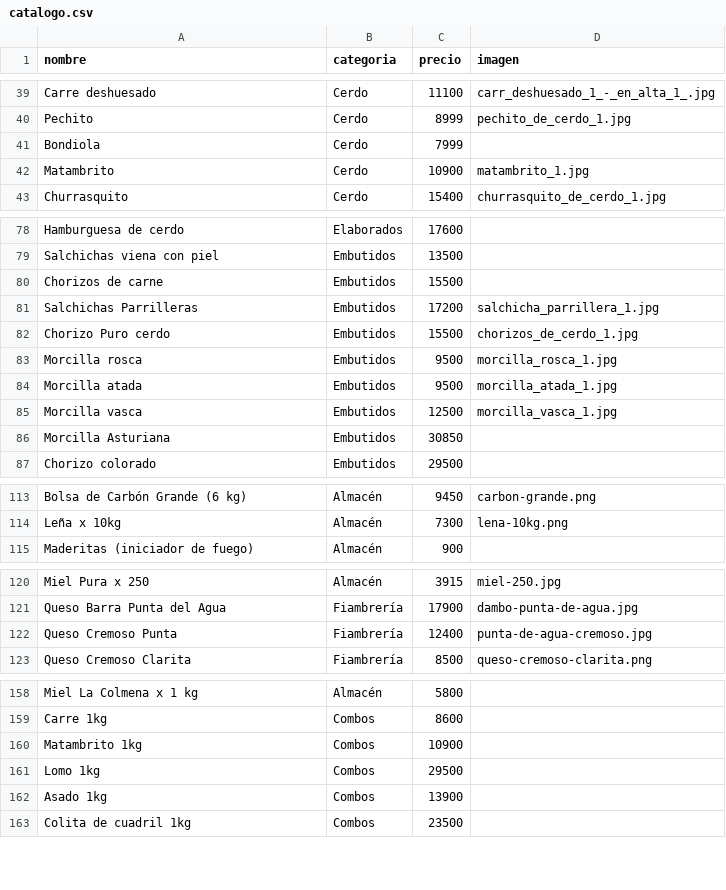
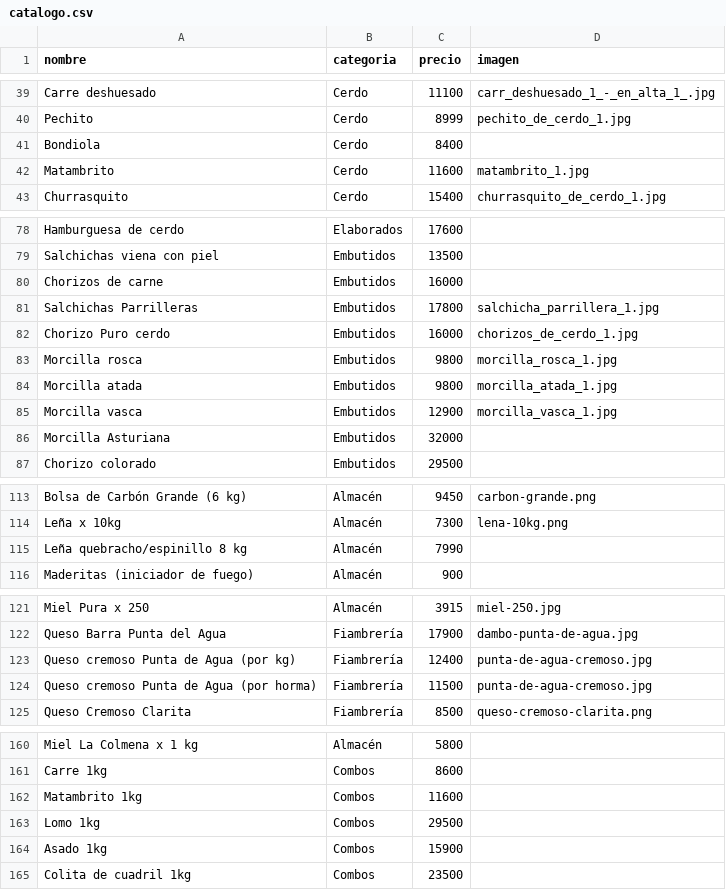
Before and after one commit to 135acostatomas-ia/WebGanadera, a CSV file: assets/data/catalogo.csv, drawn as a sheet; only a part is shown, gaps mark what is left out; the diff covers the shown part only.

Commit message:
fix: sincronizar precios y presentaciones con los PDF oficiales
Actualiza 12 productos y las entradas de 1 kg de Asado y Matambrito. Agrega cremoso Punta de Agua por horma a $11.500/kg y leña de 8 kg a $7.990 por bolsa. Aclara cremoso por kg y provolone Castelar, preservando imágenes y recomendaciones. Conserva productos adicionales.

```diff
--- a/assets/data/catalogo.csv
+++ b/assets/data/catalogo.csv
@@ -40,4 +40,4 @@ Carre deshuesado,Cerdo,11100,carr_deshuesado_1_-_en_alta_1_.jpg
 Pechito,Cerdo,8999,pechito_de_cerdo_1.jpg
-Bondiola,Cerdo,7999,
-Matambrito,Cerdo,10900,matambrito_1.jpg
+Bondiola,Cerdo,8400,
+Matambrito,Cerdo,11600,matambrito_1.jpg
 Churrasquito,Cerdo,15400,churrasquito_de_cerdo_1.jpg
@@ -79,9 +79,9 @@ Hamburguesa de cerdo,Elaborados,17600,
 Salchichas viena con piel,Embutidos,13500,
-Chorizos de carne,Embutidos,15500,
-Salchichas Parrilleras,Embutidos,17200,salchicha_parrillera_1.jpg
-Chorizo Puro cerdo,Embutidos,15500,chorizos_de_cerdo_1.jpg
-Morcilla rosca,Embutidos,9500,morcilla_rosca_1.jpg
-Morcilla atada,Embutidos,9500,morcilla_atada_1.jpg
-Morcilla vasca,Embutidos,12500,morcilla_vasca_1.jpg
-Morcilla Asturiana,Embutidos,30850,
+Chorizos de carne,Embutidos,16000,
+Salchichas Parrilleras,Embutidos,17800,salchicha_parrillera_1.jpg
+Chorizo Puro cerdo,Embutidos,16000,chorizos_de_cerdo_1.jpg
+Morcilla rosca,Embutidos,9800,morcilla_rosca_1.jpg
+Morcilla atada,Embutidos,9800,morcilla_atada_1.jpg
+Morcilla vasca,Embutidos,12900,morcilla_vasca_1.jpg
+Morcilla Asturiana,Embutidos,32000,
 Chorizo colorado,Embutidos,29500,
@@ -114,2 +114,3 @@ Bolsa de Carbón Grande (6 kg),Almacén,9450,carbon-grande.png
 Leña x 10kg,Almacén,7300,lena-10kg.png
+Leña quebracho/espinillo 8 kg,Almacén,7990,
 Maderitas (iniciador de fuego),Almacén,900,
@@ -121,3 +122,4 @@ Miel Pura x 250,Almacén,3915,miel-250.jpg
 Queso Barra Punta del Agua,Fiambrería,17900,dambo-punta-de-agua.jpg
-Queso Cremoso Punta,Fiambrería,12400,punta-de-agua-cremoso.jpg
+Queso cremoso Punta de Agua (por kg),Fiambrería,12400,punta-de-agua-cremoso.jpg
+Queso cremoso Punta de Agua (por horma),Fiambrería,11500,punta-de-agua-cremoso.jpg
 Queso Cremoso Clarita,Fiambrería,8500,queso-cremoso-clarita.png
@@ -159,5 +161,5 @@ Miel La Colmena x 1 kg,Almacén,5800,
 Carre 1kg,Combos,8600,
-Matambrito 1kg,Combos,10900,
+Matambrito 1kg,Combos,11600,
 Lomo 1kg,Combos,29500,
-Asado 1kg,Combos,13900,
+Asado 1kg,Combos,15900,
 Colita de cuadril 1kg,Combos,23500,
```
Also changed, not shown: 4 edited cells elsewhere in this file, 1 other file.
